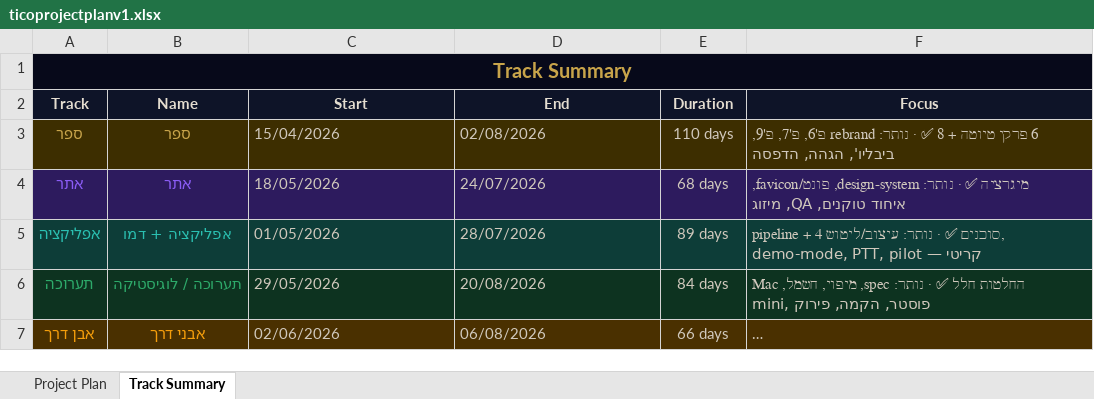
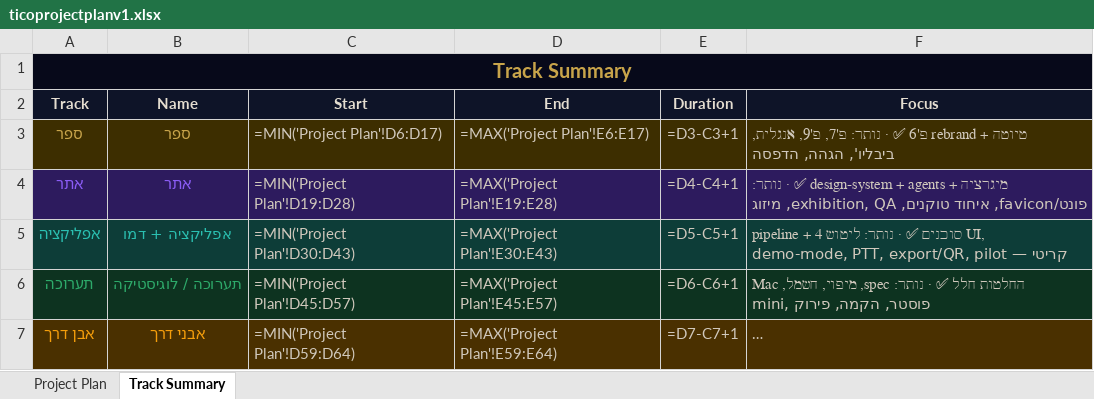
Before and after one commit to dcastiel007/odysee-site, an Excel workbook: docs/ticoprojectplanv1.xlsx, sheet Track Summary, drawn as a sheet; long unchanged cells end in …; values as stored, in another font and other column widths than the file's, no borders; formulas without a stored value are shown as written; the diff names each change by its address in the sheet, - before the commit and + after, or states it on an @@ line.

Commit message:
update project plan: ch6/design-system/agents done, add itinerary export task

```diff
--- a/docs/ticoprojectplanv1.xlsx (sheet Track Summary)
+++ b/docs/ticoprojectplanv1.xlsx (sheet Track Summary)
-B1:F1 fill: #07091A
+B1:F1 fill: none
-C3 (Start): 15/04/2026
+C3 (Start): =MIN('Project Plan'!D6:D17)
-D3 (End): 02/08/2026
+D3 (End): =MAX('Project Plan'!E6:E17)
-E3 (Duration): 110 days
+E3 (Duration): =D3-C3+1
-F3 (Focus): 6 פרקי טיוטה + 8 ✅ · נותר: rebrand פ'6, פ'7, פ'9, ביבליו', הגהה,…
+F3 (Focus): טיוטה + rebrand פ'6 ✅ · נותר: פ'7, פ'9, אנגלית, ביבליו', הגהה,…
-C4 (Start): 18/05/2026
+C4 (Start): =MIN('Project Plan'!D19:D28)
-D4 (End): 24/07/2026
+D4 (End): =MAX('Project Plan'!E19:E28)
-E4 (Duration): 68 days
+E4 (Duration): =D4-C4+1
-F4 (Focus): מיגרציה ✅ · נותר: design-system, פונט/favicon, איחוד טוקנים, QA, מיזוג
+F4 (Focus): מיגרציה + design-system + agents ✅ · נותר: פונט/favicon, איחוד טוקנים, exhibition, QA, מיזוג
-C5 (Start): 01/05/2026
+C5 (Start): =MIN('Project Plan'!D30:D43)
-D5 (End): 28/07/2026
+D5 (End): =MAX('Project Plan'!E30:E43)
-E5 (Duration): 89 days
+E5 (Duration): =D5-C5+1
-F5 (Focus): …· נותר: עיצוב/ליטוש, demo-mode, PTT, pilot —…
+F5 (Focus): …· נותר: ליטוש UI, demo-mode, PTT, export/QR, pilot —…
-C6 (Start): 29/05/2026
+C6 (Start): =MIN('Project Plan'!D45:D57)
-D6 (End): 20/08/2026
+D6 (End): =MAX('Project Plan'!E45:E57)
-E6 (Duration): 84 days
+E6 (Duration): =D6-C6+1
-C7 (Start): 02/06/2026
+C7 (Start): =MIN('Project Plan'!D59:D64)
-D7 (End): 06/08/2026
+D7 (End): =MAX('Project Plan'!E59:E64)
-E7 (Duration): 66 days
+E7 (Duration): =D7-C7+1
```
Also changed, not shown: sheet Project Plan, 2 other files.
